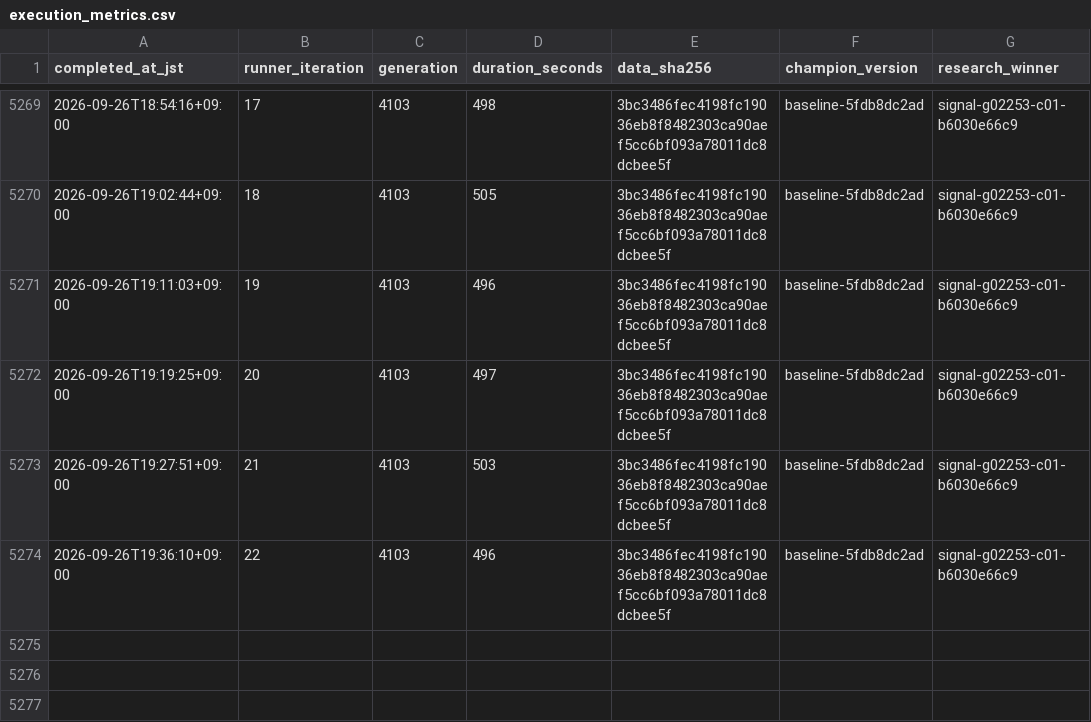
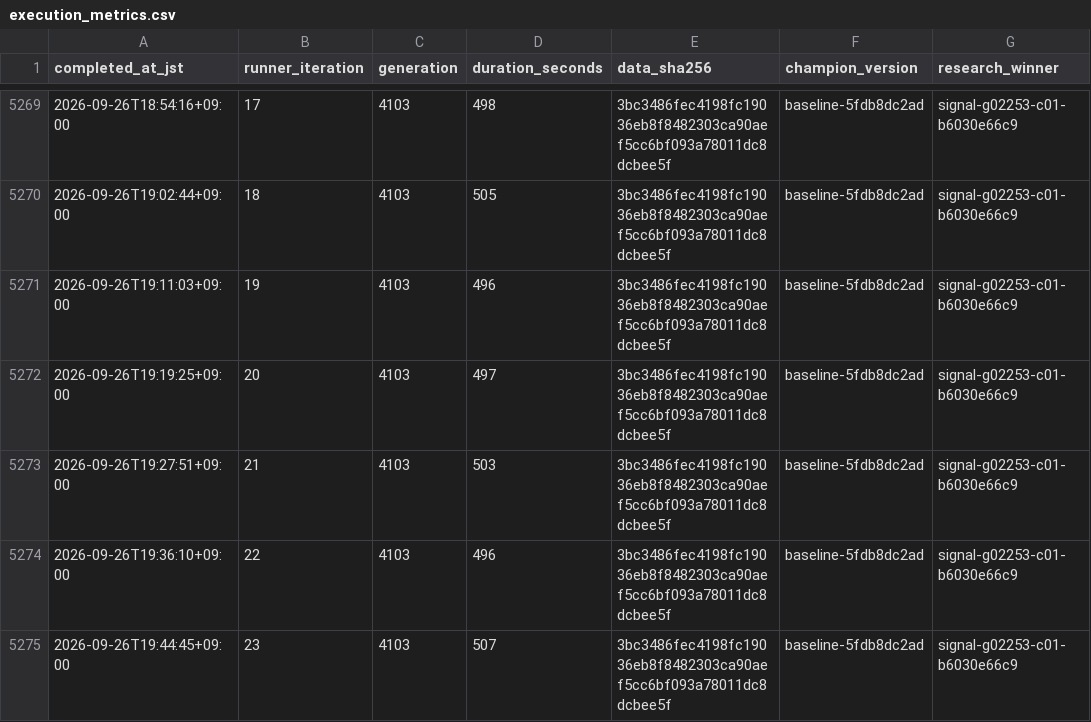
Before and after one commit to Joker7822/LOTO7_AI_AGENT, a CSV file: loto7_agent_output/execution_metrics.csv, drawn as a sheet; only a part is shown, gaps mark what is left out.

```diff
--- a/loto7_agent_output/execution_metrics.csv
+++ b/loto7_agent_output/execution_metrics.csv
@@ -5274 +5274,2 @@ completed_at_jst,runner_iteration,generation,duration_seconds,data_sha256,champi
 2026-09-26T19:36:10+09:00,22,4103,496,3bc3486fec4198fc19036eb8f8482303ca90aef5cc6bf093a78011dc8dcbee5f,baseline-5fdb8dc2ad,signal-g02253-c01-b6030e66c9
+2026-09-26T19:44:45+09:00,23,4103,507,3bc3486fec4198fc19036eb8f8482303ca90aef5cc6bf093a78011dc8dcbee5f,baseline-5fdb8dc2ad,signal-g02253-c01-b6030e66c9
```
Also changed, not shown: loto7_agent_output/prediction_history.csv, 6 other files.
